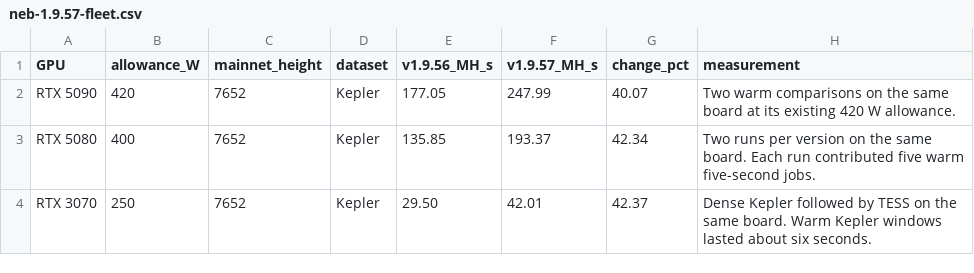
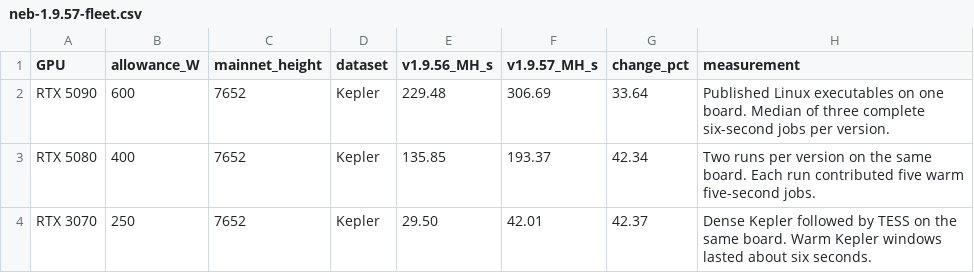
Before and after one commit to ocminer/suprminer, a CSV file: docs/benchmarks/neb-1.9.57-fleet.csv, drawn as a sheet.

Commit message:
Document matched 600 W RTX 5090 NEB measurements

```diff
--- a/docs/benchmarks/neb-1.9.57-fleet.csv
+++ b/docs/benchmarks/neb-1.9.57-fleet.csv
@@ -1,3 +1,3 @@
 GPU,allowance_W,mainnet_height,dataset,v1.9.56_MH_s,v1.9.57_MH_s,change_pct,measurement
-RTX 5090,420,7652,Kepler,177.05,247.99,40.07,Two warm comparisons on the same board at its existing 420 W allowance.
+RTX 5090,600,7652,Kepler,229.48,306.69,33.64,Published Linux executables on one board. Median of three complete six-second jobs per version.
 RTX 5080,400,7652,Kepler,135.85,193.37,42.34,Two runs per version on the same board. Each run contributed five warm five-second jobs.
```
Also changed, not shown: 2 other files.
